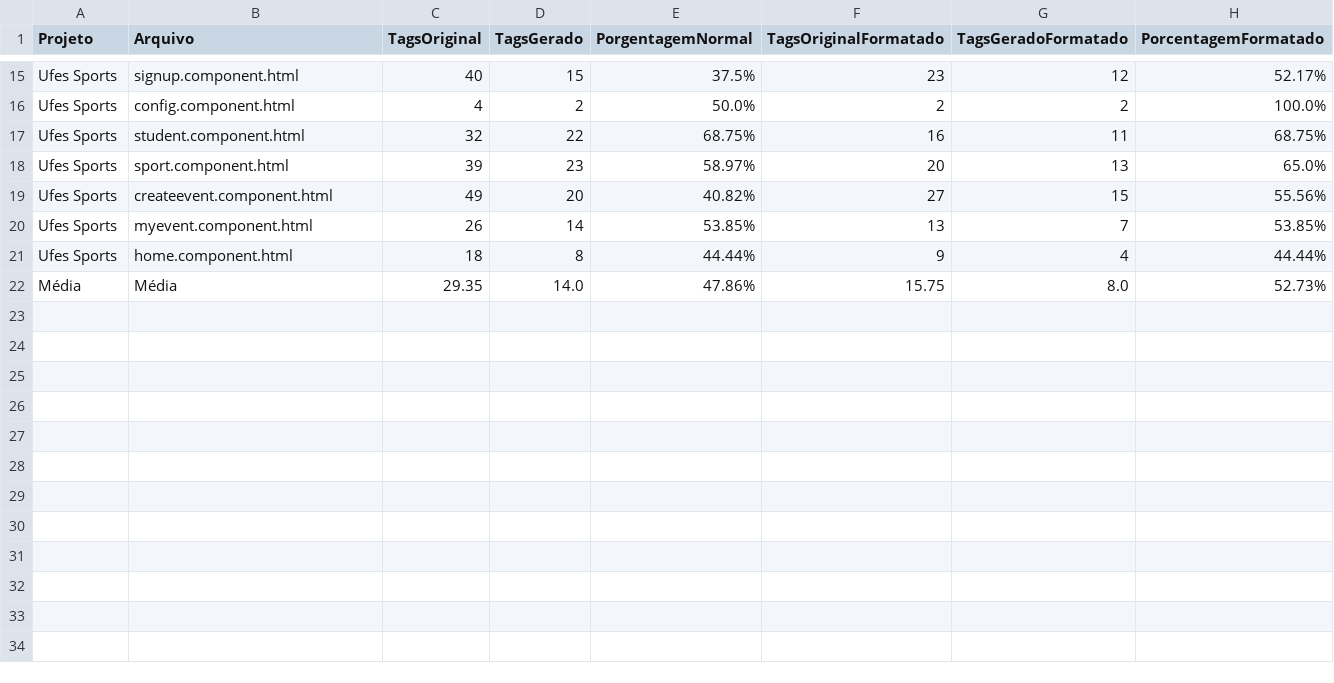
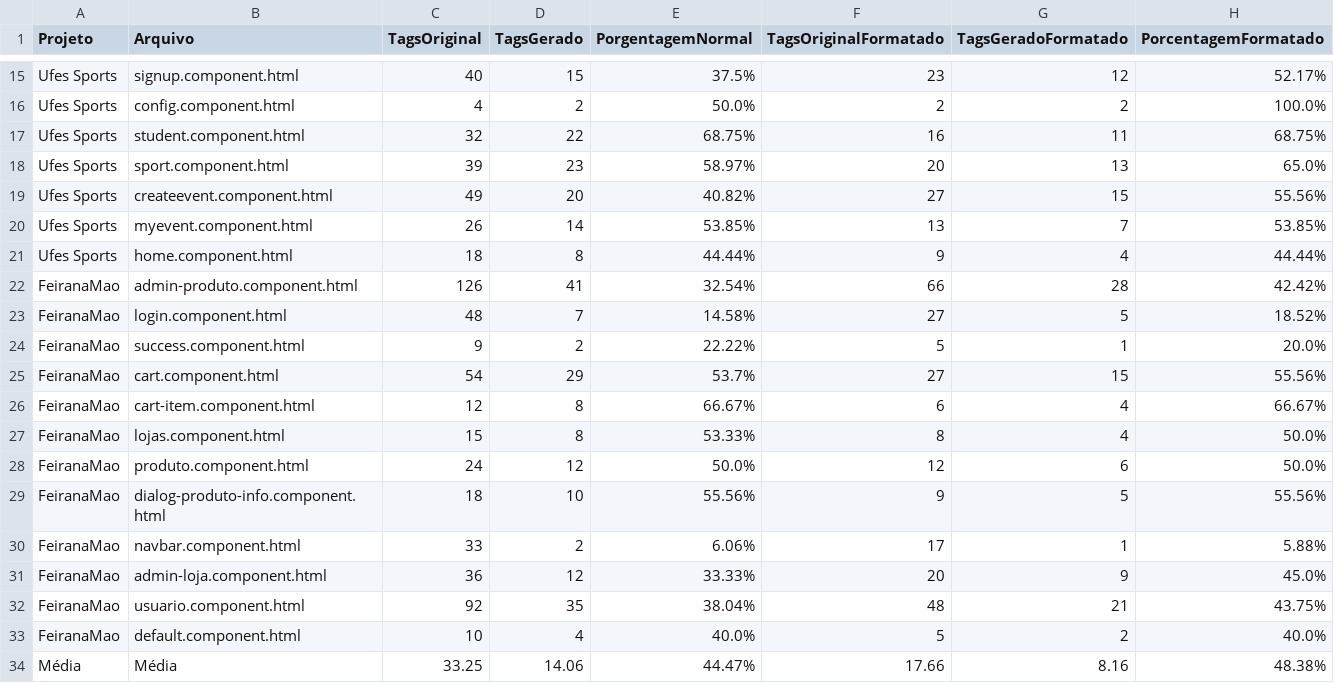
Before and after one commit to pedrohbh/Validacao-Mestrado-Automatizador, a CSV file: output.csv, drawn as a sheet; only a part is shown, gaps mark what is left out.

Commit message:
Fim do projeto FeiraNaMao

```diff
--- a/output.csv
+++ b/output.csv
@@ -21,2 +21,14 @@ Ufes Sports,myevent.component.html,26,14,53.85%,13,7,53.85%
 Ufes Sports,home.component.html,18,8,44.44%,9,4,44.44%
-Média,Média,29.35,14.0,47.86%,15.75,8.0,52.73%
+FeiranaMao,admin-produto.component.html,126,41,32.54%,66,28,42.42%
+FeiranaMao,login.component.html,48,7,14.58%,27,5,18.52%
+FeiranaMao,success.component.html,9,2,22.22%,5,1,20.0%
+FeiranaMao,cart.component.html,54,29,53.7%,27,15,55.56%
+FeiranaMao,cart-item.component.html,12,8,66.67%,6,4,66.67%
+FeiranaMao,lojas.component.html,15,8,53.33%,8,4,50.0%
+FeiranaMao,produto.component.html,24,12,50.0%,12,6,50.0%
+FeiranaMao,dialog-produto-info.component.html,18,10,55.56%,9,5,55.56%
+FeiranaMao,navbar.component.html,33,2,6.06%,17,1,5.88%
+FeiranaMao,admin-loja.component.html,36,12,33.33%,20,9,45.0%
+FeiranaMao,usuario.component.html,92,35,38.04%,48,21,43.75%
+FeiranaMao,default.component.html,10,4,40.0%,5,2,40.0%
+Média,Média,33.25,14.06,44.47%,17.66,8.16,48.38%
```
Also changed, not shown: 1 other file.
